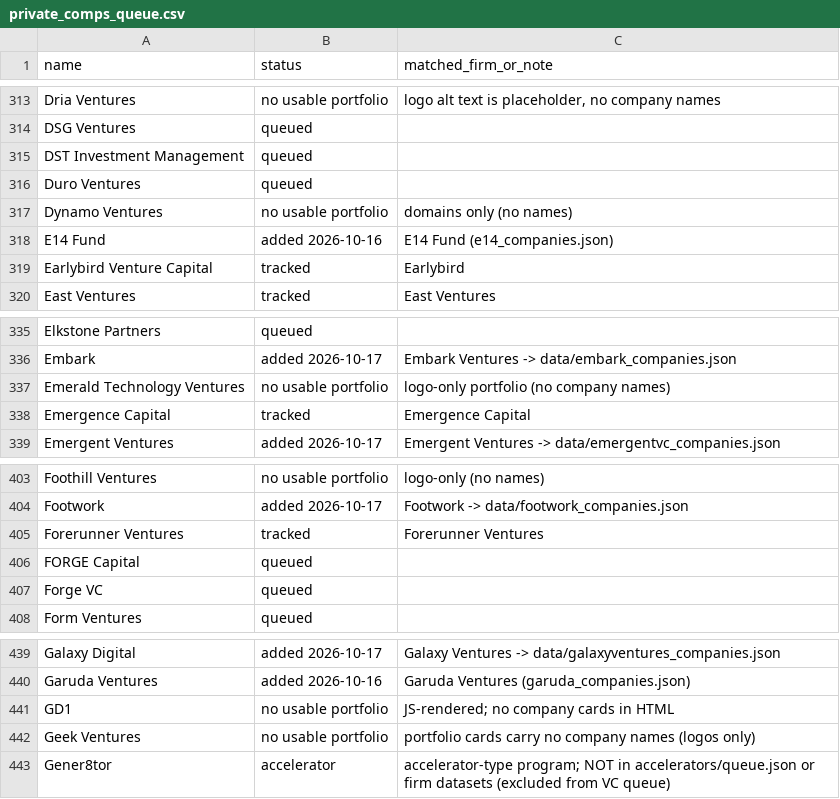
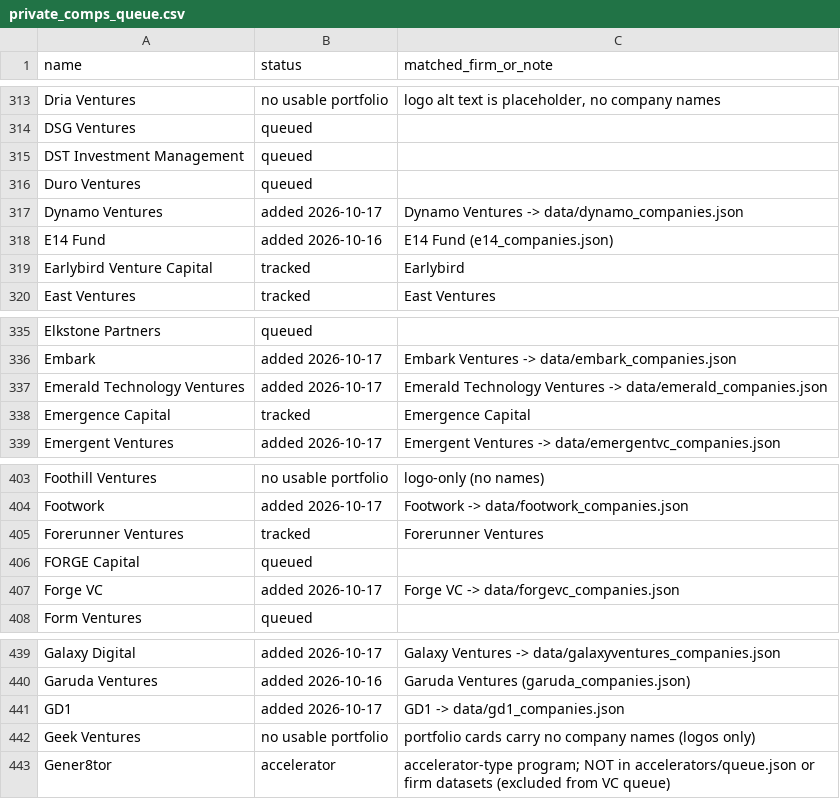
Before and after one commit to michaeleverywhere/vc-comp, a CSV file: data/private_comps_queue.csv, drawn as a sheet; only a part is shown, gaps mark what is left out.

Commit message:
Queue: mark 2026-10-17 Queue 200 chunk 4 firms added (GD1, Forge VC, Emerald Technology Ventures, Dynamo Ventures)

```diff
--- a/data/private_comps_queue.csv
+++ b/data/private_comps_queue.csv
@@ -316,3 +316,3 @@ DST Investment Management,queued,
 Duro Ventures,queued,
-Dynamo Ventures,no usable portfolio,domains only (no names)
+Dynamo Ventures,added 2026-10-17,Dynamo Ventures -> data/dynamo_companies.json
 E14 Fund,added 2026-10-16,E14 Fund (e14_companies.json)
@@ -336,3 +336,3 @@ Elkstone Partners,queued,
 Embark,added 2026-10-17,Embark Ventures -> data/embark_companies.json
-Emerald Technology Ventures,no usable portfolio,logo-only portfolio (no company names)
+Emerald Technology Ventures,added 2026-10-17,Emerald Technology Ventures -> data/emerald_companies.json
 Emergence Capital,tracked,Emergence Capital
@@ -406,3 +406,3 @@ Forerunner Ventures,tracked,Forerunner Ventures
 FORGE Capital,queued,
-Forge VC,queued,
+Forge VC,added 2026-10-17,Forge VC -> data/forgevc_companies.json
 Form Ventures,queued,
@@ -440,3 +440,3 @@ Galaxy Digital,added 2026-10-17,Galaxy Ventures -> data/galaxyventures_companies
 Garuda Ventures,added 2026-10-16,Garuda Ventures (garuda_companies.json)
-GD1,no usable portfolio,JS-rendered; no company cards in HTML
+GD1,added 2026-10-17,GD1 -> data/gd1_companies.json
 Geek Ventures,no usable portfolio,portfolio cards carry no company names (logos only)
```
